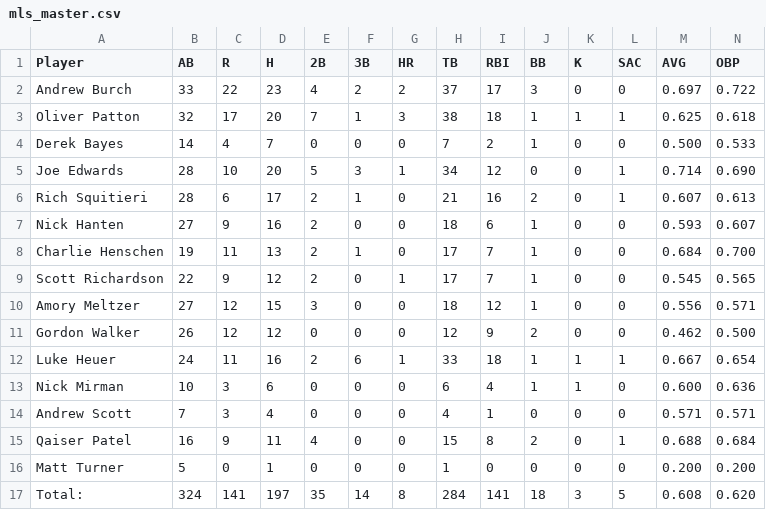
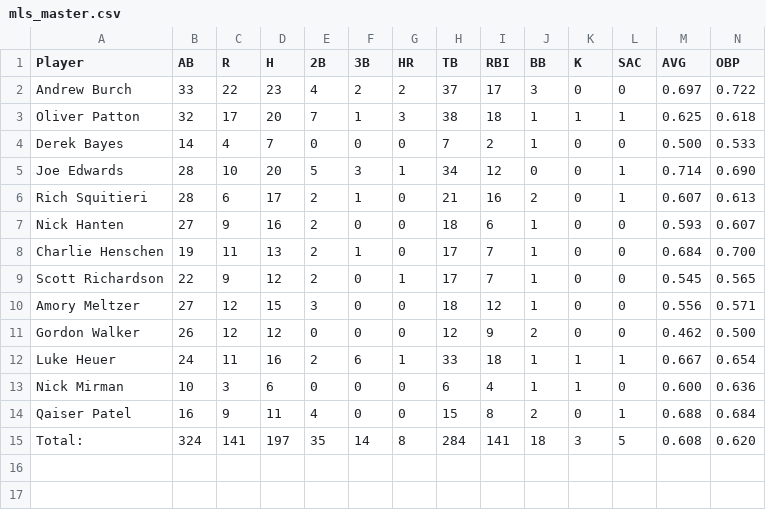
Before and after one commit to Amorymeltzer/mls, a CSV file: data/mls_master.csv, drawn as a sheet; only a part is shown; rows hold the shown columns only; the diff names each change by its address in the sheet, - before the commit and + after, or states it on an @@ line.

```diff
--- a/data/mls_master.csv
+++ b/data/mls_master.csv
-row 14: Andrew Scott | 7 | 3 | 4 | 0 | 0 | 0 | 4 | 1 | 0 | 0 | 0 | 0.571 | 0.571
-row 16: Matt Turner | 5 | 0 | 1 | 0 | 0 | 0 | 1 | 0 | 0 | 0 | 0 | 0.200 | 0.200
```
Also changed, not shown: data/2B.csv, data/AVG.csv, 16 other files.
